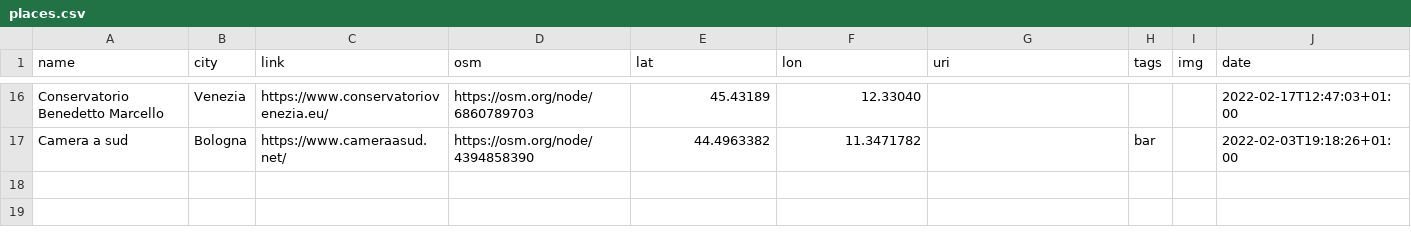
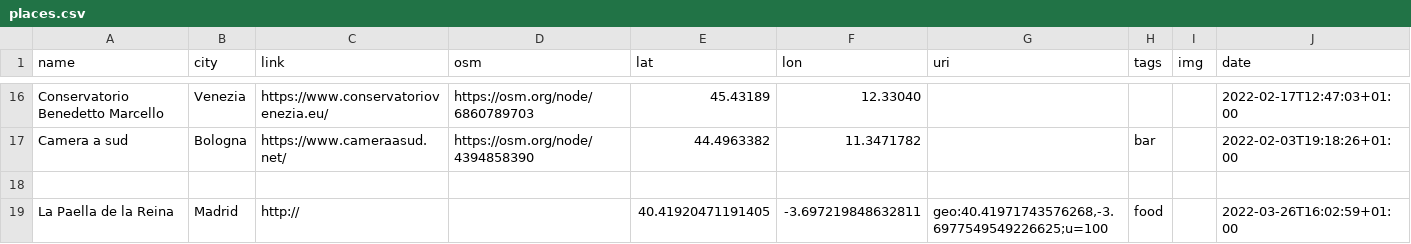
Before and after one commit to xplosionmind/tommi.space, a CSV file: data/places.csv, drawn as a sheet; only a part is shown, gaps mark what is left out; the diff names each change by its address in the sheet, - before the commit and + after, or states it on an @@ line.

Commit message:
added a place

```diff
--- a/data/places.csv
+++ b/data/places.csv
+row 18: (empty)
+row 19: La Paella de la Reina | Madrid | http:// |  | 40.41920471191405 | -3.697219848632811 | geo:40.41971743576268,-3.6977549549226625;u=100 | food |  | 2022-03-26T16:02:59+01:00
```
